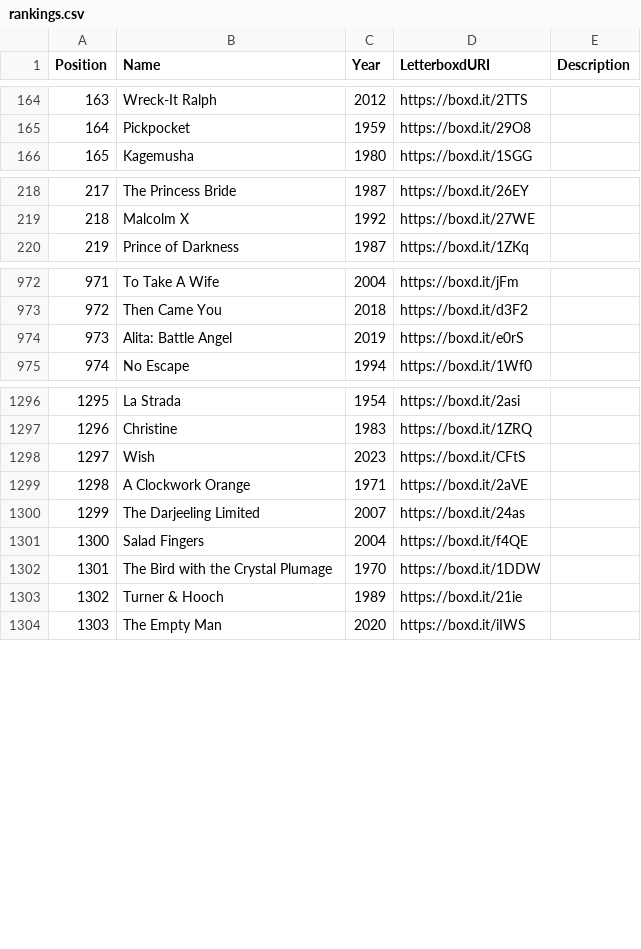
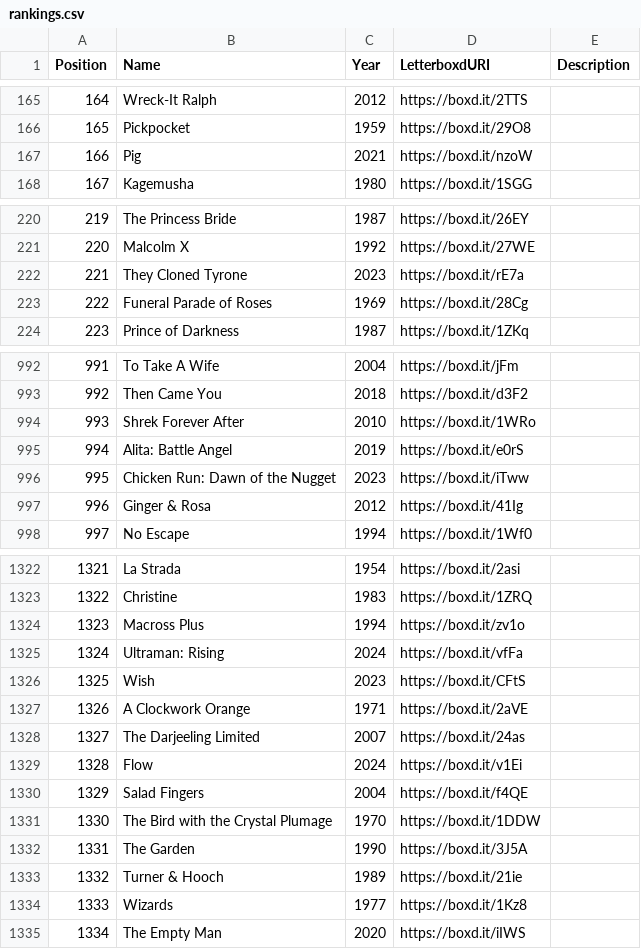
Before and after one commit to MrHen/movie-sorter, a CSV file: rankings.csv, drawn as a sheet; only a part is shown, gaps mark what is left out; the diff covers the shown part only; the diff names each change by its address in the sheet, - before the commit and + after, or states it on an @@ line.

```diff
--- a/rankings.csv
+++ b/rankings.csv
@@ column A (Position) renumbered from row 108 down @@
+row 167: 166 | Pig | 2021 | https://boxd.it/nzoW
+row 222: 221 | They Cloned Tyrone | 2023 | https://boxd.it/rE7a
+row 223: 222 | Funeral Parade of Roses | 1969 | https://boxd.it/28Cg
+row 994: 993 | Shrek Forever After | 2010 | https://boxd.it/1WRo
+row 996: 995 | Chicken Run: Dawn of the Nugget | 2023 | https://boxd.it/iTww
+row 997: 996 | Ginger & Rosa | 2012 | https://boxd.it/41Ig
+row 1324: 1323 | Macross Plus | 1994 | https://boxd.it/zv1o
+row 1325: 1324 | Ultraman: Rising | 2024 | https://boxd.it/vfFa
+row 1329: 1328 | Flow | 2024 | https://boxd.it/v1Ei
+row 1332: 1331 | The Garden | 1990 | https://boxd.it/3J5A
+row 1334: 1333 | Wizards | 1977 | https://boxd.it/1Kz8
```
Also changed, not shown: 26 added rows, 1 removed row and 17 edited cells elsewhere in this file, 2 other files.
